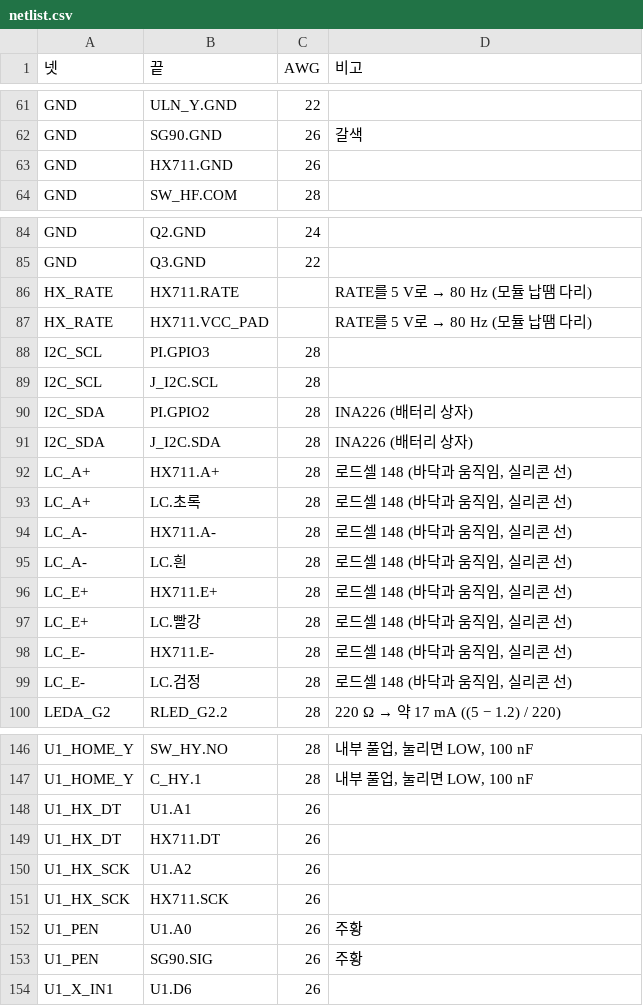
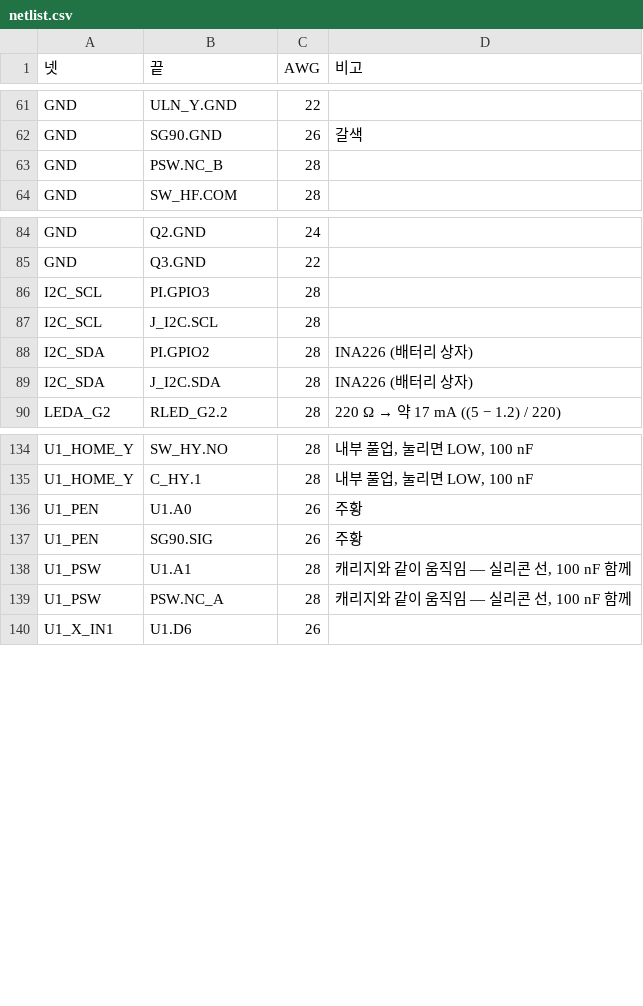
Before and after one commit to britams/-capstone-project-repo, a CSV file: design/circuit/out/netlist.csv, drawn as a sheet; only a part is shown, gaps mark what is left out; removed rows and columns are numbered as before the commit, all else as after; the diff covers the shown part only; the diff names each change by its address in the sheet, - before the commit and + after, or states it on an @@ line.

```diff
--- a/design/circuit/out/netlist.csv
+++ b/design/circuit/out/netlist.csv
-row 63: GND | HX711.GND | 26
+row 63: GND | PSW.NC_B | 28
-row 86: HX_RATE | HX711.RATE |  | RATE를 5 V로 → 80 Hz (모듈 납땜 다리)
-row 87: HX_RATE | HX711.VCC_PAD |  | RATE를 5 V로 → 80 Hz (모듈 납땜 다리)
-row 92: LC_A+ | HX711.A+ | 28 | 로드셀 148 (바닥과 움직임, 실리콘 선)
-row 93: LC_A+ | LC.초록 | 28 | 로드셀 148 (바닥과 움직임, 실리콘 선)
-row 94: LC_A- | HX711.A- | 28 | 로드셀 148 (바닥과 움직임, 실리콘 선)
-row 95: LC_A- | LC.흰 | 28 | 로드셀 148 (바닥과 움직임, 실리콘 선)
-row 96: LC_E+ | HX711.E+ | 28 | 로드셀 148 (바닥과 움직임, 실리콘 선)
-row 97: LC_E+ | LC.빨강 | 28 | 로드셀 148 (바닥과 움직임, 실리콘 선)
-row 98: LC_E- | HX711.E- | 28 | 로드셀 148 (바닥과 움직임, 실리콘 선)
-row 99: LC_E- | LC.검정 | 28 | 로드셀 148 (바닥과 움직임, 실리콘 선)
-row 148: U1_HX_DT | U1.A1 | 26
-row 149: U1_HX_DT | HX711.DT | 26
-row 150: U1_HX_SCK | U1.A2 | 26
-row 151: U1_HX_SCK | HX711.SCK | 26
+row 138: U1_PSW | U1.A1 | 28 | 캐리지와 같이 움직임 — 실리콘 선, 100 nF 함께
+row 139: U1_PSW | PSW.NC_A | 28 | 캐리지와 같이 움직임 — 실리콘 선, 100 nF 함께
```
Also changed, not shown: 2 removed rows elsewhere in this file, design/circuit/out/bom.csv, design/circuit/out/harness.csv, 6 other files.
